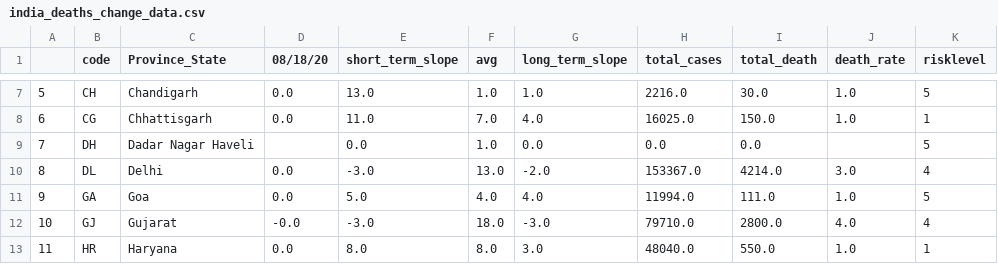
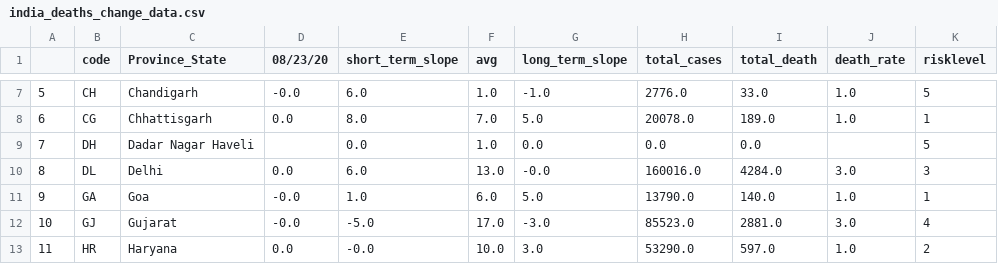
Before and after one commit to alwaysahmad/covid, a CSV file: india_deaths_change_data.csv, drawn as a sheet; only a part is shown, gaps mark what is left out; the diff covers the shown part only.

```diff
--- a/india_deaths_change_data.csv
+++ b/india_deaths_change_data.csv
@@ -1 +1 @@
-,code,Province_State,08/18/20,short_term_slope,avg,long_term_slope,total_cases,total_death,death_rate,risklevel
+,code,Province_State,08/23/20,short_term_slope,avg,long_term_slope,total_cases,total_death,death_rate,risklevel
@@ -7,7 +7,7 @@
-5,CH,Chandigarh,0.0,13.0,1.0,1.0,2216.0,30.0,1.0,5
-6,CG,Chhattisgarh,0.0,11.0,7.0,4.0,16025.0,150.0,1.0,1
+5,CH,Chandigarh,-0.0,6.0,1.0,-1.0,2776.0,33.0,1.0,5
+6,CG,Chhattisgarh,0.0,8.0,7.0,5.0,20078.0,189.0,1.0,1
 7,DH,Dadar Nagar Haveli,,0.0,1.0,0.0,0.0,0.0,,5
-8,DL,Delhi,0.0,-3.0,13.0,-2.0,153367.0,4214.0,3.0,4
-9,GA,Goa,0.0,5.0,4.0,4.0,11994.0,111.0,1.0,5
-10,GJ,Gujarat,-0.0,-3.0,18.0,-3.0,79710.0,2800.0,4.0,4
-11,HR,Haryana,0.0,8.0,8.0,3.0,48040.0,550.0,1.0,1
+8,DL,Delhi,0.0,6.0,13.0,-0.0,160016.0,4284.0,3.0,3
+9,GA,Goa,-0.0,1.0,6.0,5.0,13790.0,140.0,1.0,1
+10,GJ,Gujarat,-0.0,-5.0,17.0,-3.0,85523.0,2881.0,3.0,4
+11,HR,Haryana,0.0,-0.0,10.0,3.0,53290.0,597.0,1.0,2
```
Also changed, not shown: 159 edited cells elsewhere in this file, global_cases_change_data.csv, india_cases_change_data.csv, 28 other files.
